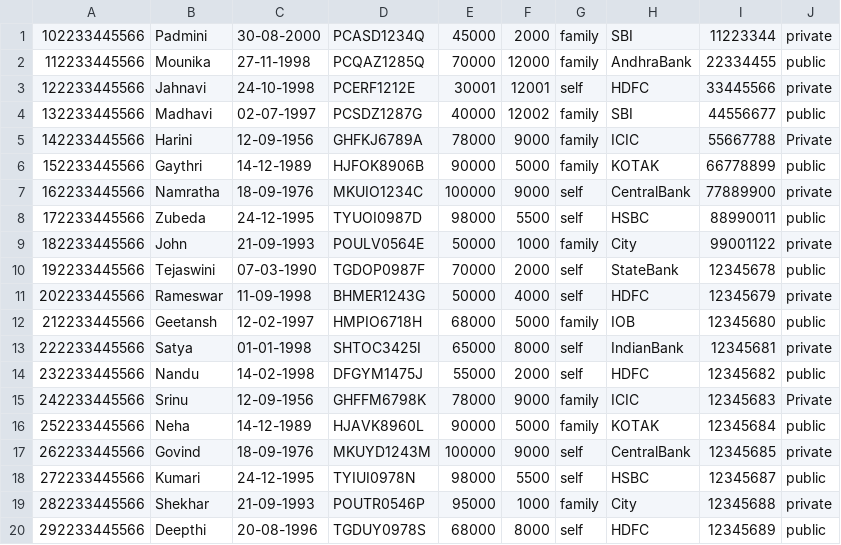
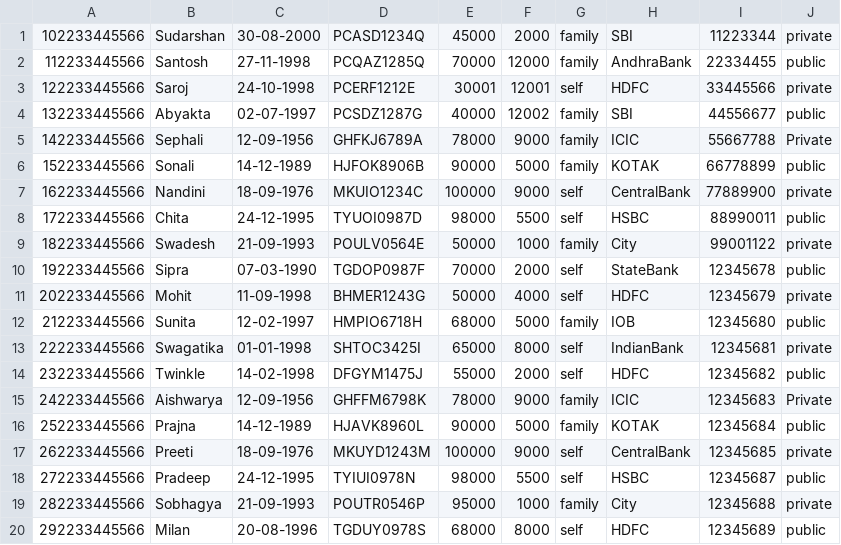
Before and after one commit to swadeshnayak123/pensioner-details-microservice, a CSV file: src/main/resources/pensionersDetails.csv, drawn as a sheet.

Commit message:
Update pensionersDetails.csv

```diff
--- a/src/main/resources/pensionersDetails.csv
+++ b/src/main/resources/pensionersDetails.csv
@@ -1,20 +1,20 @@
-102233445566,Padmini,30-08-2000,PCASD1234Q,45000,2000,family,SBI,11223344,private
-112233445566,Mounika,27-11-1998,PCQAZ1285Q,70000,12000,family,AndhraBank,22334455,public
-122233445566,Jahnavi,24-10-1998,PCERF1212E,30001,12001,self,HDFC,33445566,private
-132233445566,Madhavi,02-07-1997,PCSDZ1287G,40000,12002,family,SBI,44556677,public
-142233445566,Harini,12-09-1956,GHFKJ6789A,78000,9000,family,ICIC,55667788,Private
-152233445566,Gaythri,14-12-1989,HJFOK8906B,90000,5000,family,KOTAK,66778899,public
-162233445566,Namratha,18-09-1976,MKUIO1234C,100000,9000,self,CentralBank,77889900,private
-172233445566,Zubeda,24-12-1995,TYUOI0987D,98000,5500,self,HSBC,88990011,public
-182233445566,John,21-09-1993,POULV0564E,50000,1000,family,City,99001122,private
-192233445566,Tejaswini,07-03-1990,TGDOP0987F,70000,2000,self,StateBank,12345678,public
-202233445566,Rameswar,11-09-1998,BHMER1243G,50000,4000,self,HDFC,12345679,private
-212233445566,Geetansh,12-02-1997,HMPIO6718H,68000,5000,family,IOB,12345680,public
-222233445566,Satya,01-01-1998,SHTOC3425I,65000,8000,self,IndianBank,12345681,private
-232233445566,Nandu,14-02-1998,DFGYM1475J,55000,2000,self,HDFC,12345682,public
-242233445566,Srinu,12-09-1956,GHFFM6798K,78000,9000,family,ICIC,12345683,Private
-252233445566,Neha,14-12-1989,HJAVK8960L,90000,5000,family,KOTAK,12345684,public
-262233445566,Govind,18-09-1976,MKUYD1243M,100000,9000,self,CentralBank,12345685,private
-272233445566,Kumari,24-12-1995,TYIUI0978N,98000,5500,self,HSBC,12345687,public
-282233445566,Shekhar,21-09-1993,POUTR0546P,95000,1000,family,City,12345688,private
-292233445566,Deepthi,20-08-1996,TGDUY0978S,68000,8000,self,HDFC,12345689,public
+102233445566,Sudarshan,30-08-2000,PCASD1234Q,45000,2000,family,SBI,11223344,private
+112233445566,Santosh,27-11-1998,PCQAZ1285Q,70000,12000,family,AndhraBank,22334455,public
+122233445566,Saroj,24-10-1998,PCERF1212E,30001,12001,self,HDFC,33445566,private
+132233445566,Abyakta,02-07-1997,PCSDZ1287G,40000,12002,family,SBI,44556677,public
+142233445566,Sephali,12-09-1956,GHFKJ6789A,78000,9000,family,ICIC,55667788,Private
+152233445566,Sonali,14-12-1989,HJFOK8906B,90000,5000,family,KOTAK,66778899,public
+162233445566,Nandini,18-09-1976,MKUIO1234C,100000,9000,self,CentralBank,77889900,private
+172233445566,Chita,24-12-1995,TYUOI0987D,98000,5500,self,HSBC,88990011,public
+182233445566,Swadesh,21-09-1993,POULV0564E,50000,1000,family,City,99001122,private
+192233445566,Sipra,07-03-1990,TGDOP0987F,70000,2000,self,StateBank,12345678,public
+202233445566,Mohit,11-09-1998,BHMER1243G,50000,4000,self,HDFC,12345679,private
+212233445566,Sunita,12-02-1997,HMPIO6718H,68000,5000,family,IOB,12345680,public
+222233445566,Swagatika,01-01-1998,SHTOC3425I,65000,8000,self,IndianBank,12345681,private
+232233445566,Twinkle,14-02-1998,DFGYM1475J,55000,2000,self,HDFC,12345682,public
+242233445566,Aishwarya,12-09-1956,GHFFM6798K,78000,9000,family,ICIC,12345683,Private
+252233445566,Prajna,14-12-1989,HJAVK8960L,90000,5000,family,KOTAK,12345684,public
+262233445566,Preeti,18-09-1976,MKUYD1243M,100000,9000,self,CentralBank,12345685,private
+272233445566,Pradeep,24-12-1995,TYIUI0978N,98000,5500,self,HSBC,12345687,public
+282233445566,Sobhagya,21-09-1993,POUTR0546P,95000,1000,family,City,12345688,private
+292233445566,Milan,20-08-1996,TGDUY0978S,68000,8000,self,HDFC,12345689,public
```
